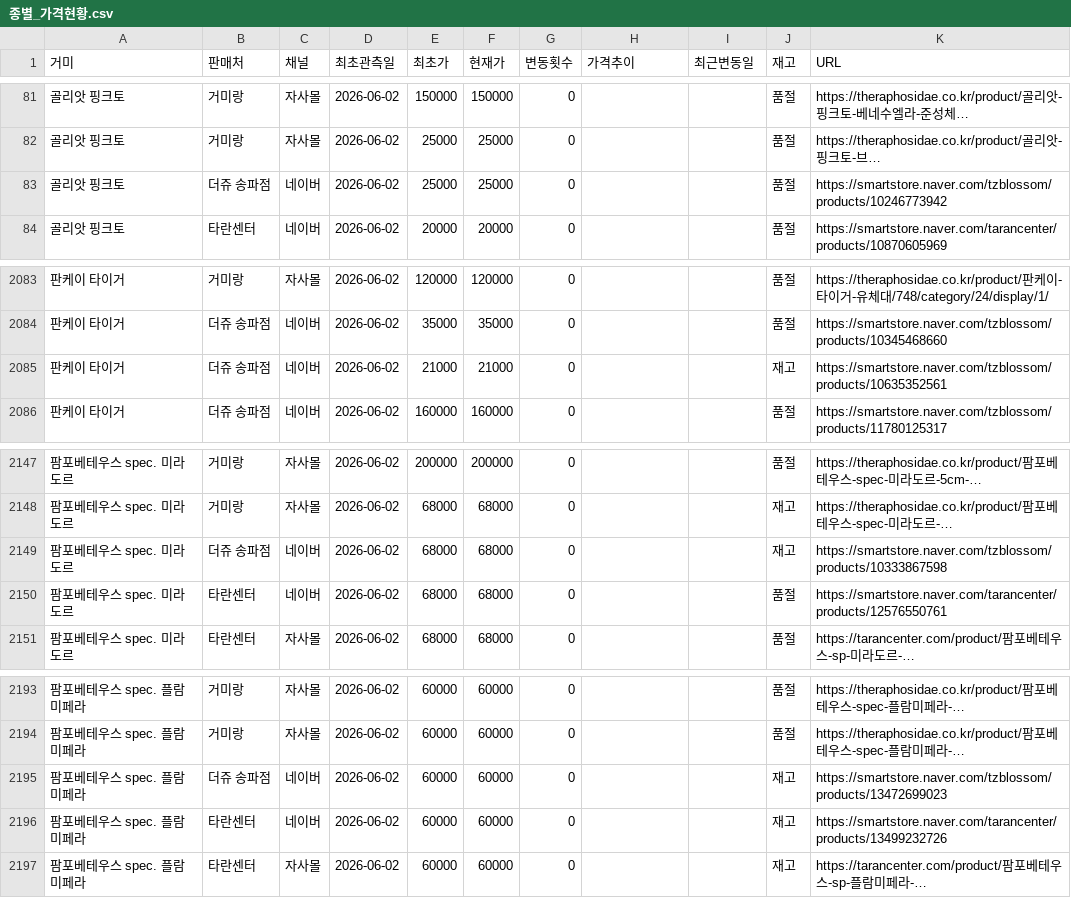
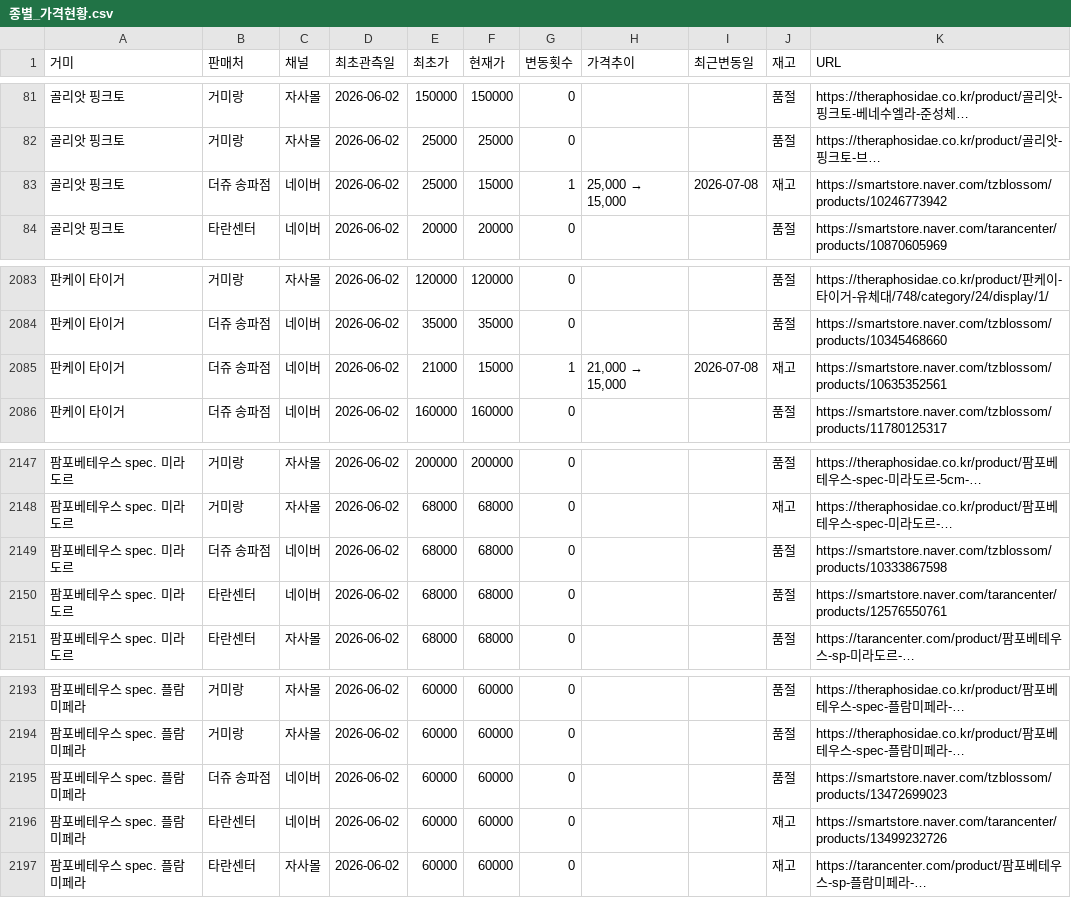
Before and after one commit to janghongku/tarantula-prices, a CSV file: outputs/종별_가격현황.csv, drawn as a sheet; only a part is shown, gaps mark what is left out; long unchanged cells end in …; the diff names each change by its address in the sheet, - before the commit and + after, or states it on an @@ line.

```diff
--- a/outputs/종별_가격현황.csv
+++ b/outputs/종별_가격현황.csv
-F83 (현재가): 25000
+F83 (현재가): 15000
-G83 (변동횟수): 0
+G83 (변동횟수): 1
@@ H83 (가격추이): (empty) → 25,000 → 15,000 @@
-I83 (최근변동일): (empty)
+I83 (최근변동일): 2026-07-08
-J83 (재고): 품절
+J83 (재고): 재고
-F2085 (현재가): 21000
+F2085 (현재가): 15000
-G2085 (변동횟수): 0
+G2085 (변동횟수): 1
@@ H2085 (가격추이): (empty) → 21,000 → 15,000 @@
-I2085 (최근변동일): (empty)
+I2085 (최근변동일): 2026-07-08
-J2149 (재고): 재고
+J2149 (재고): 품절
-J2195 (재고): 재고
+J2195 (재고): 품절
```
Also changed, not shown: outputs/가격변동_로그.csv, 4 other files.
